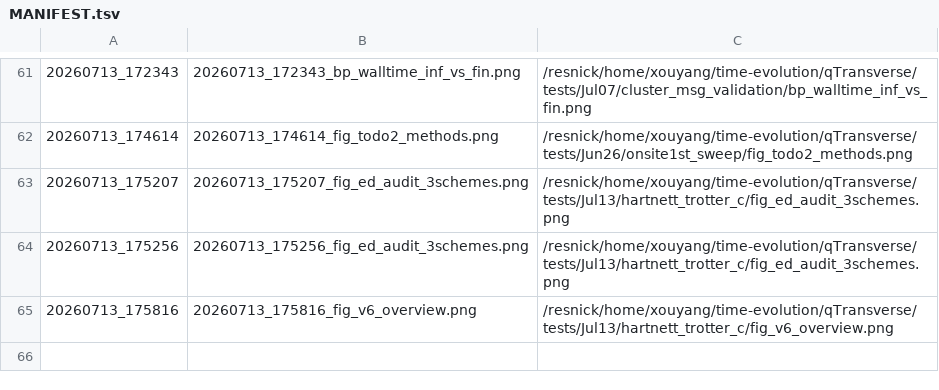
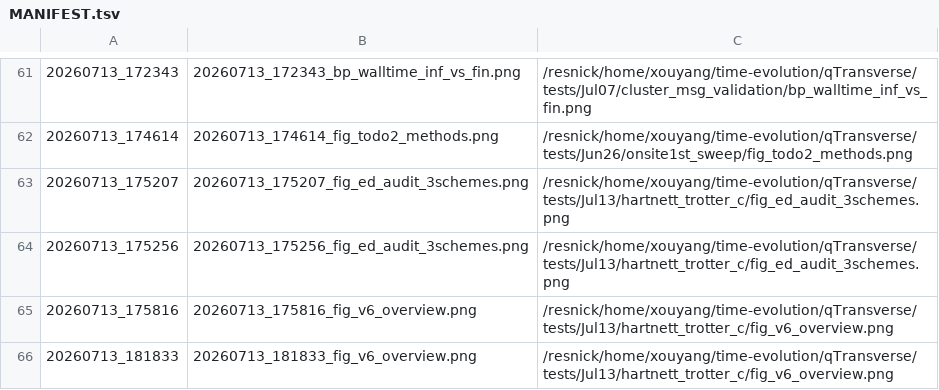
Before and after one commit to Xiaoyu-Ouyang/image-host, a TSV file: MANIFEST.tsv, drawn as a sheet; only a part is shown, gaps mark what is left out; the diff names each change by its address in the sheet, - before the commit and + after, or states it on an @@ line.

Commit message:
upload_fig: 20260713_181833 (1 file(s))
20260713_181833_fig_v6_overview.png <- /resnick/home/xouyang/time-evolution/qTransverse/tests/Jul13/hartnett_trotter_c/fig_v6_overview.png

```diff
--- a/MANIFEST.tsv
+++ b/MANIFEST.tsv
+row 66: 20260713_181833 | 20260713_181833_fig_v6_overview.png | /resnick/home/xouyang/time-evolution/qTransverse/tests/Jul13/hartnett_trotter_c/fig_v6_overview.png
```
Also changed, not shown: 1 other file.
